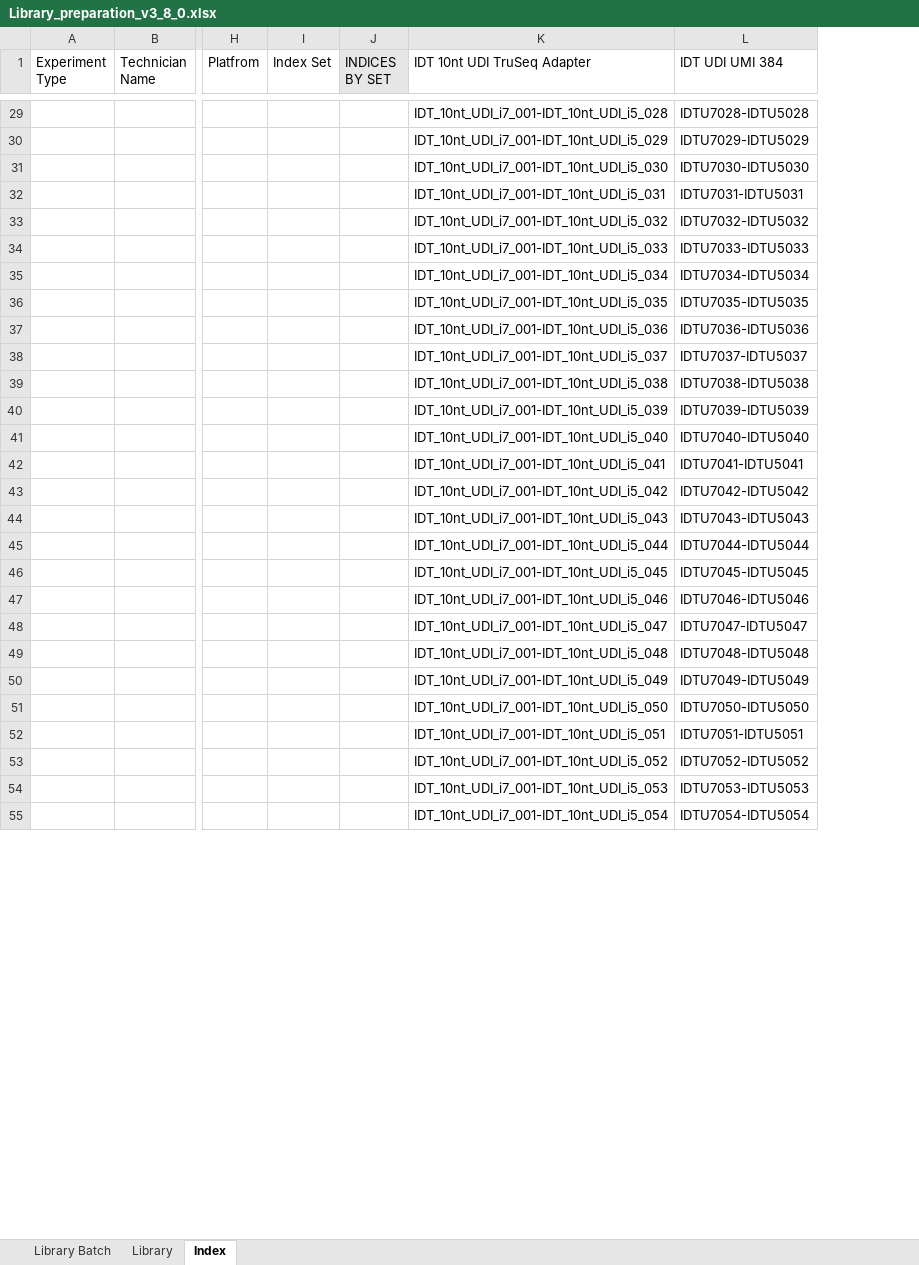
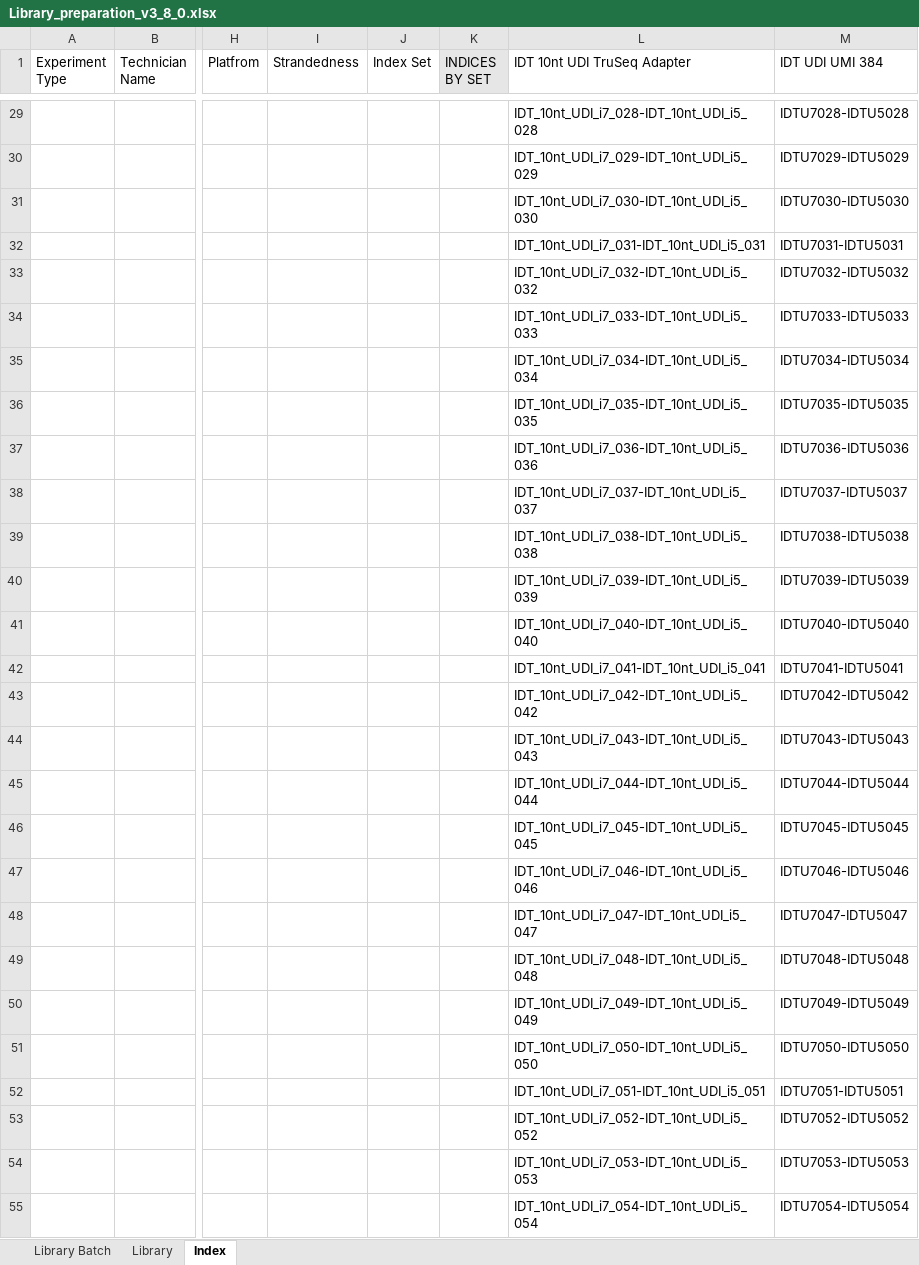
Before and after one commit to c3g/freezeman, an Excel workbook: backend/fms_core/static/submission_templates/Library_preparation_v3_8_0.xlsx, sheet Index, drawn as a sheet; only a part is shown, gaps mark what is left out; values as stored, in another font and other column widths than the file's, no borders; addresses are those after the commit; the diff covers the shown part only; the diff names each change by its address in the sheet, - before the commit and + after, or states it on an @@ line.

```diff
--- a/backend/fms_core/static/submission_templates/Library_preparation_v3_8_0.xlsx (sheet Index)
+++ b/backend/fms_core/static/submission_templates/Library_preparation_v3_8_0.xlsx (sheet Index)
+column I (Strandedness), empty
-L29 (IDT 10nt UDI TruSeq Adapter): IDT_10nt_UDI_i7_001-IDT_10nt_UDI_i5_028
+L29 (IDT 10nt UDI TruSeq Adapter): IDT_10nt_UDI_i7_028-IDT_10nt_UDI_i5_028
-L30 (IDT 10nt UDI TruSeq Adapter): IDT_10nt_UDI_i7_001-IDT_10nt_UDI_i5_029
+L30 (IDT 10nt UDI TruSeq Adapter): IDT_10nt_UDI_i7_029-IDT_10nt_UDI_i5_029
-L31 (IDT 10nt UDI TruSeq Adapter): IDT_10nt_UDI_i7_001-IDT_10nt_UDI_i5_030
+L31 (IDT 10nt UDI TruSeq Adapter): IDT_10nt_UDI_i7_030-IDT_10nt_UDI_i5_030
-L32 (IDT 10nt UDI TruSeq Adapter): IDT_10nt_UDI_i7_001-IDT_10nt_UDI_i5_031
+L32 (IDT 10nt UDI TruSeq Adapter): IDT_10nt_UDI_i7_031-IDT_10nt_UDI_i5_031
-L33 (IDT 10nt UDI TruSeq Adapter): IDT_10nt_UDI_i7_001-IDT_10nt_UDI_i5_032
+L33 (IDT 10nt UDI TruSeq Adapter): IDT_10nt_UDI_i7_032-IDT_10nt_UDI_i5_032
-L34 (IDT 10nt UDI TruSeq Adapter): IDT_10nt_UDI_i7_001-IDT_10nt_UDI_i5_033
+L34 (IDT 10nt UDI TruSeq Adapter): IDT_10nt_UDI_i7_033-IDT_10nt_UDI_i5_033
-L35 (IDT 10nt UDI TruSeq Adapter): IDT_10nt_UDI_i7_001-IDT_10nt_UDI_i5_034
+L35 (IDT 10nt UDI TruSeq Adapter): IDT_10nt_UDI_i7_034-IDT_10nt_UDI_i5_034
-L36 (IDT 10nt UDI TruSeq Adapter): IDT_10nt_UDI_i7_001-IDT_10nt_UDI_i5_035
+L36 (IDT 10nt UDI TruSeq Adapter): IDT_10nt_UDI_i7_035-IDT_10nt_UDI_i5_035
-L37 (IDT 10nt UDI TruSeq Adapter): IDT_10nt_UDI_i7_001-IDT_10nt_UDI_i5_036
+L37 (IDT 10nt UDI TruSeq Adapter): IDT_10nt_UDI_i7_036-IDT_10nt_UDI_i5_036
-L38 (IDT 10nt UDI TruSeq Adapter): IDT_10nt_UDI_i7_001-IDT_10nt_UDI_i5_037
+L38 (IDT 10nt UDI TruSeq Adapter): IDT_10nt_UDI_i7_037-IDT_10nt_UDI_i5_037
-L39 (IDT 10nt UDI TruSeq Adapter): IDT_10nt_UDI_i7_001-IDT_10nt_UDI_i5_038
+L39 (IDT 10nt UDI TruSeq Adapter): IDT_10nt_UDI_i7_038-IDT_10nt_UDI_i5_038
-L40 (IDT 10nt UDI TruSeq Adapter): IDT_10nt_UDI_i7_001-IDT_10nt_UDI_i5_039
+L40 (IDT 10nt UDI TruSeq Adapter): IDT_10nt_UDI_i7_039-IDT_10nt_UDI_i5_039
-L41 (IDT 10nt UDI TruSeq Adapter): IDT_10nt_UDI_i7_001-IDT_10nt_UDI_i5_040
+L41 (IDT 10nt UDI TruSeq Adapter): IDT_10nt_UDI_i7_040-IDT_10nt_UDI_i5_040
-L42 (IDT 10nt UDI TruSeq Adapter): IDT_10nt_UDI_i7_001-IDT_10nt_UDI_i5_041
+L42 (IDT 10nt UDI TruSeq Adapter): IDT_10nt_UDI_i7_041-IDT_10nt_UDI_i5_041
-L43 (IDT 10nt UDI TruSeq Adapter): IDT_10nt_UDI_i7_001-IDT_10nt_UDI_i5_042
+L43 (IDT 10nt UDI TruSeq Adapter): IDT_10nt_UDI_i7_042-IDT_10nt_UDI_i5_042
-L44 (IDT 10nt UDI TruSeq Adapter): IDT_10nt_UDI_i7_001-IDT_10nt_UDI_i5_043
+L44 (IDT 10nt UDI TruSeq Adapter): IDT_10nt_UDI_i7_043-IDT_10nt_UDI_i5_043
-L45 (IDT 10nt UDI TruSeq Adapter): IDT_10nt_UDI_i7_001-IDT_10nt_UDI_i5_044
+L45 (IDT 10nt UDI TruSeq Adapter): IDT_10nt_UDI_i7_044-IDT_10nt_UDI_i5_044
-L46 (IDT 10nt UDI TruSeq Adapter): IDT_10nt_UDI_i7_001-IDT_10nt_UDI_i5_045
+L46 (IDT 10nt UDI TruSeq Adapter): IDT_10nt_UDI_i7_045-IDT_10nt_UDI_i5_045
-L47 (IDT 10nt UDI TruSeq Adapter): IDT_10nt_UDI_i7_001-IDT_10nt_UDI_i5_046
+L47 (IDT 10nt UDI TruSeq Adapter): IDT_10nt_UDI_i7_046-IDT_10nt_UDI_i5_046
-L48 (IDT 10nt UDI TruSeq Adapter): IDT_10nt_UDI_i7_001-IDT_10nt_UDI_i5_047
+L48 (IDT 10nt UDI TruSeq Adapter): IDT_10nt_UDI_i7_047-IDT_10nt_UDI_i5_047
-L49 (IDT 10nt UDI TruSeq Adapter): IDT_10nt_UDI_i7_001-IDT_10nt_UDI_i5_048
+L49 (IDT 10nt UDI TruSeq Adapter): IDT_10nt_UDI_i7_048-IDT_10nt_UDI_i5_048
-L50 (IDT 10nt UDI TruSeq Adapter): IDT_10nt_UDI_i7_001-IDT_10nt_UDI_i5_049
+L50 (IDT 10nt UDI TruSeq Adapter): IDT_10nt_UDI_i7_049-IDT_10nt_UDI_i5_049
-L51 (IDT 10nt UDI TruSeq Adapter): IDT_10nt_UDI_i7_001-IDT_10nt_UDI_i5_050
+L51 (IDT 10nt UDI TruSeq Adapter): IDT_10nt_UDI_i7_050-IDT_10nt_UDI_i5_050
-L52 (IDT 10nt UDI TruSeq Adapter): IDT_10nt_UDI_i7_001-IDT_10nt_UDI_i5_051
+L52 (IDT 10nt UDI TruSeq Adapter): IDT_10nt_UDI_i7_051-IDT_10nt_UDI_i5_051
-L53 (IDT 10nt UDI TruSeq Adapter): IDT_10nt_UDI_i7_001-IDT_10nt_UDI_i5_052
+L53 (IDT 10nt UDI TruSeq Adapter): IDT_10nt_UDI_i7_052-IDT_10nt_UDI_i5_052
-L54 (IDT 10nt UDI TruSeq Adapter): IDT_10nt_UDI_i7_001-IDT_10nt_UDI_i5_053
+L54 (IDT 10nt UDI TruSeq Adapter): IDT_10nt_UDI_i7_053-IDT_10nt_UDI_i5_053
-L55 (IDT 10nt UDI TruSeq Adapter): IDT_10nt_UDI_i7_001-IDT_10nt_UDI_i5_054
+L55 (IDT 10nt UDI TruSeq Adapter): IDT_10nt_UDI_i7_054-IDT_10nt_UDI_i5_054
```
Also changed, not shown: 356 edited cells elsewhere in this sheet, sheet Library, sheet Library Batch, 20 other files.
